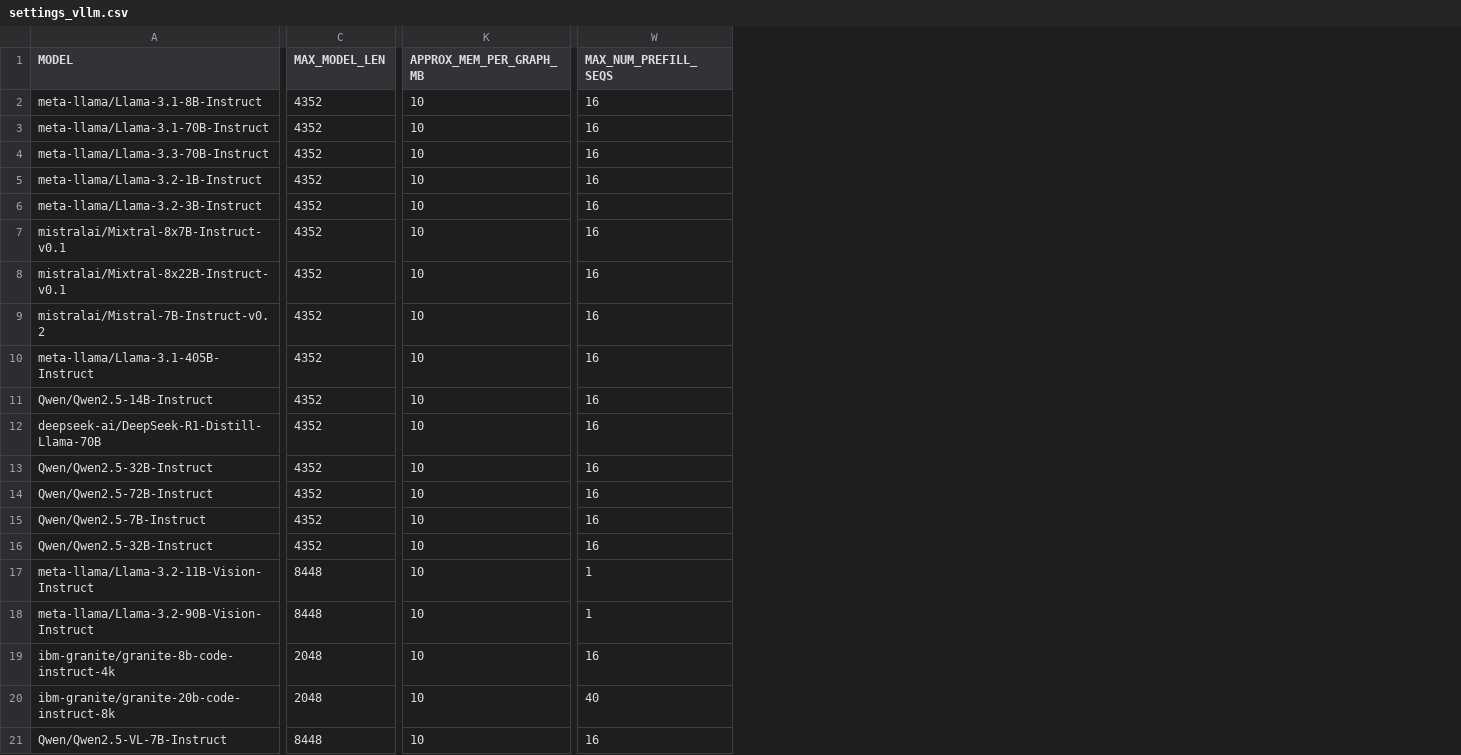
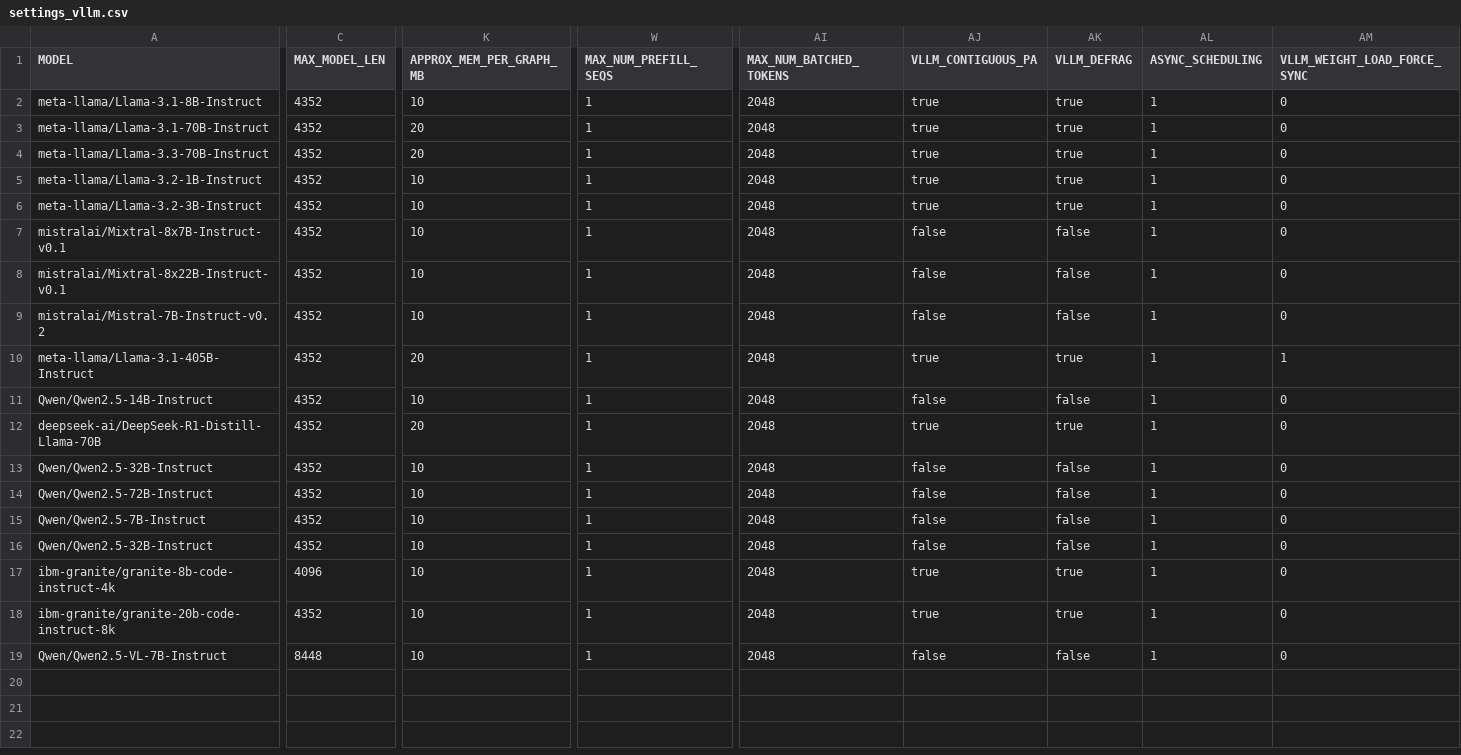
Before and after one commit to vllm-project/vllm-gaudi, a CSV file: .cd/server/settings_vllm.csv, drawn as a sheet; only a part is shown, gaps mark what is left out; removed rows and columns are numbered as before the commit, all else as after; rows hold the shown columns only; the diff covers the shown part only; the diff names each change by its address in the sheet, - before the commit and + after, or states it on an @@ line.

```diff
--- a/.cd/server/settings_vllm.csv
+++ b/.cd/server/settings_vllm.csv
+column AI (MAX_NUM_BATCHED_TOKENS), rows 2-19: all 2048
+column AJ (VLLM_CONTIGUOUS_PA), rows 2-19: true | true | true | true | true | false | false | false | true | false | true | false | false | false | false | true | true | false
+column AK (VLLM_DEFRAG), rows 2-19: true | true | true | true | true | false | false | false | true | false | true | false | false | false | false | true | true | false
+column AL (ASYNC_SCHEDULING), rows 2-19: all 1
+column AM (VLLM_WEIGHT_LOAD_FORCE_SYNC), rows 2-19: 0 | 0 | 0 | 0 | 0 | 0 | 0 | 0 | 1 | 0 | 0 | 0 | 0 | 0 | 0 | 0 | 0 | 0
-W2:W16 (MAX_NUM_PREFILL_SEQS): 16
+W2:W16 (MAX_NUM_PREFILL_SEQS): 1
-K3:K4 (APPROX_MEM_PER_GRAPH_MB): 10
+K3:K4 (APPROX_MEM_PER_GRAPH_MB): 20
-K10 (APPROX_MEM_PER_GRAPH_MB): 10
+K10 (APPROX_MEM_PER_GRAPH_MB): 20
-K12 (APPROX_MEM_PER_GRAPH_MB): 10
+K12 (APPROX_MEM_PER_GRAPH_MB): 20
-row 17: meta-llama/Llama-3.2-11B-Vision-Instruct | 8448 | 10 | 1
-row 18: meta-llama/Llama-3.2-90B-Vision-Instruct | 8448 | 10 | 1
-C17 (MAX_MODEL_LEN): 2048
+C17 (MAX_MODEL_LEN): 4096
-W17 (MAX_NUM_PREFILL_SEQS): 16
+W17 (MAX_NUM_PREFILL_SEQS): 1
-C18 (MAX_MODEL_LEN): 2048
+C18 (MAX_MODEL_LEN): 4352
-W18 (MAX_NUM_PREFILL_SEQS): 40
+W18 (MAX_NUM_PREFILL_SEQS): 1
-W19 (MAX_NUM_PREFILL_SEQS): 16
+W19 (MAX_NUM_PREFILL_SEQS): 1
```
Also changed, not shown: 8 edited cells elsewhere in this file, 10 other files.
